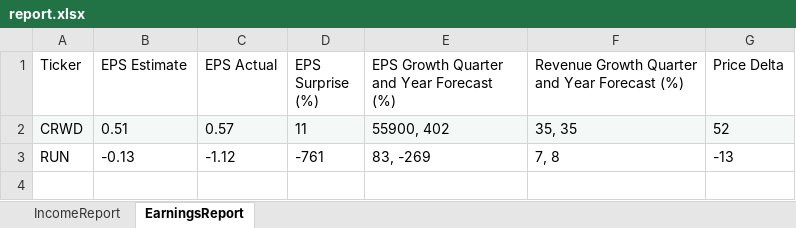
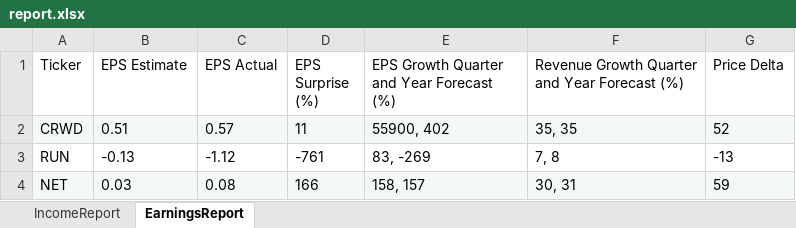
Before and after one commit to calee14/leperbase, an Excel workbook: report.xlsx, sheet EarningsReport, drawn as a sheet; values as stored, in another font and other column widths than the file's, no borders; the diff names each change by its address in the sheet, - before the commit and + after, or states it on an @@ line.

```diff
--- a/report.xlsx (sheet EarningsReport)
+++ b/report.xlsx (sheet EarningsReport)
+row 4: NET | 0.03 | 0.08 | 166 | 158, 157 | 30, 31 | 59
```
Also changed, not shown: sheet IncomeReport, 6 other files.
